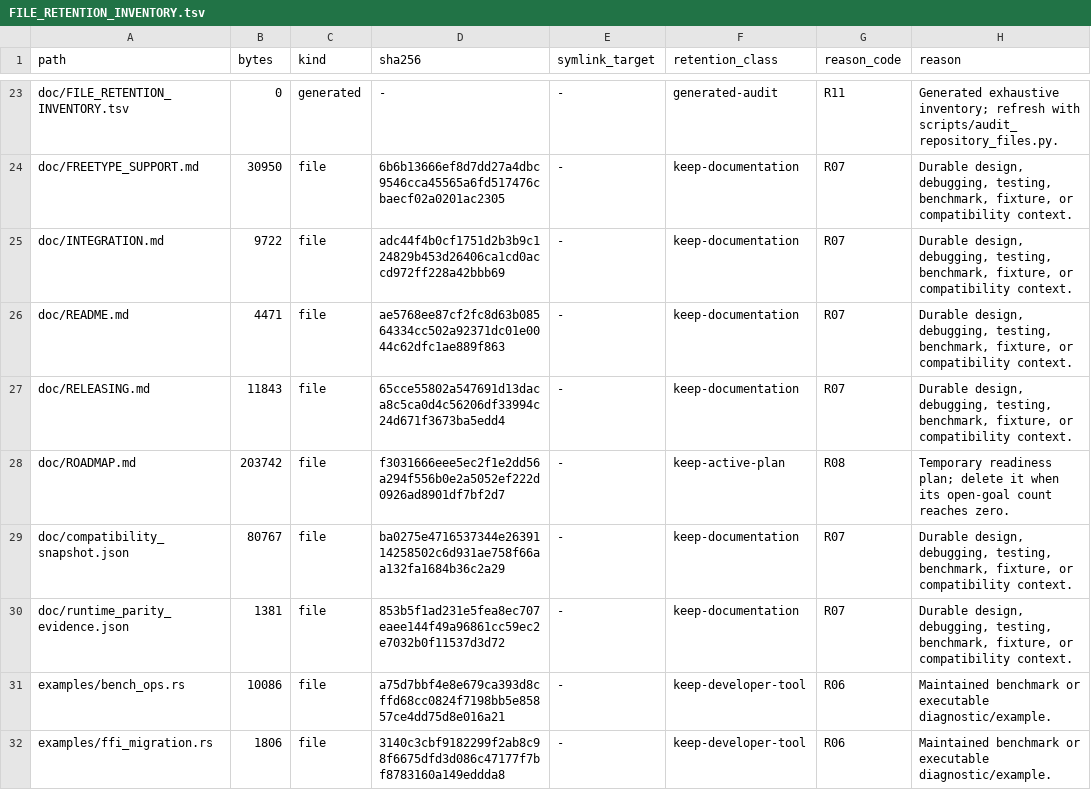
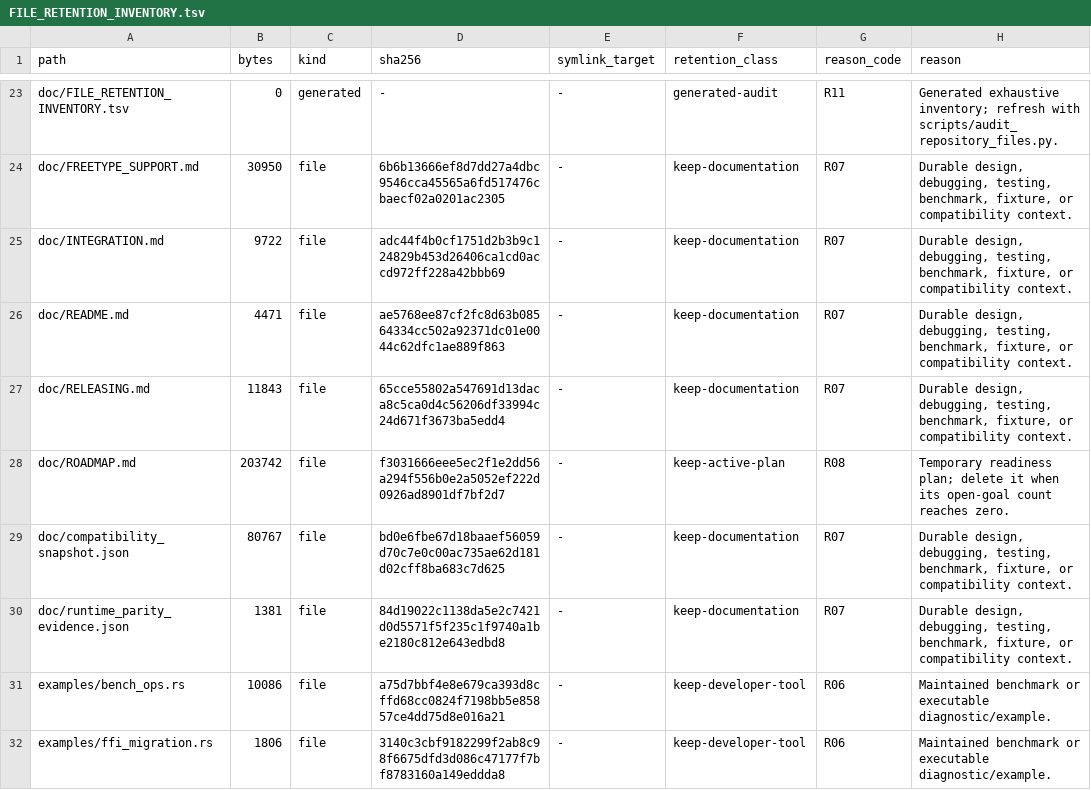
Before and after one commit to appunni-m/fontdone, a TSV file: doc/FILE_RETENTION_INVENTORY.tsv, drawn as a sheet; only a part is shown, gaps mark what is left out.

```diff
--- a/doc/FILE_RETENTION_INVENTORY.tsv
+++ b/doc/FILE_RETENTION_INVENTORY.tsv
@@ -28,4 +28,4 @@ doc/RELEASING.md	11843	file	65cce55802a547691d13daca8c5ca0d4c56206df33994c24d671
 doc/ROADMAP.md	203742	file	f3031666eee5ec2f1e2dd56a294f556b0e2a5052ef222d0926ad8901df7bf2d7	-	keep-active-plan	R08	Temporary readiness plan; delete it when its open-goal count reaches zero.
-doc/compatibility_snapshot.json	80767	file	ba0275e4716537344e2639114258502c6d931ae758f66aa132fa1684b36c2a29	-	keep-documentation	R07	Durable design, debugging, testing, benchmark, fixture, or compatibility context.
-doc/runtime_parity_evidence.json	1381	file	853b5f1ad231e5fea8ec707eaee144f49a96861cc59ec2e7032b0f11537d3d72	-	keep-documentation	R07	Durable design, debugging, testing, benchmark, fixture, or compatibility context.
+doc/compatibility_snapshot.json	80767	file	bd0e6fbe67d18baaef56059d70c7e0c00ac735ae62d181d02cff8ba683c7d625	-	keep-documentation	R07	Durable design, debugging, testing, benchmark, fixture, or compatibility context.
+doc/runtime_parity_evidence.json	1381	file	84d19022c1138da5e2c7421d0d5571f5f235c1f9740a1be2180c812e643edbd8	-	keep-documentation	R07	Durable design, debugging, testing, benchmark, fixture, or compatibility context.
 examples/bench_ops.rs	10086	file	a75d7bbf4e8e679ca393d8cffd68cc0824f7198bb5e85857ce4dd75d8e016a21	-	keep-developer-tool	R06	Maintained benchmark or executable diagnostic/example.
```
Also changed, not shown: 2 other files.
